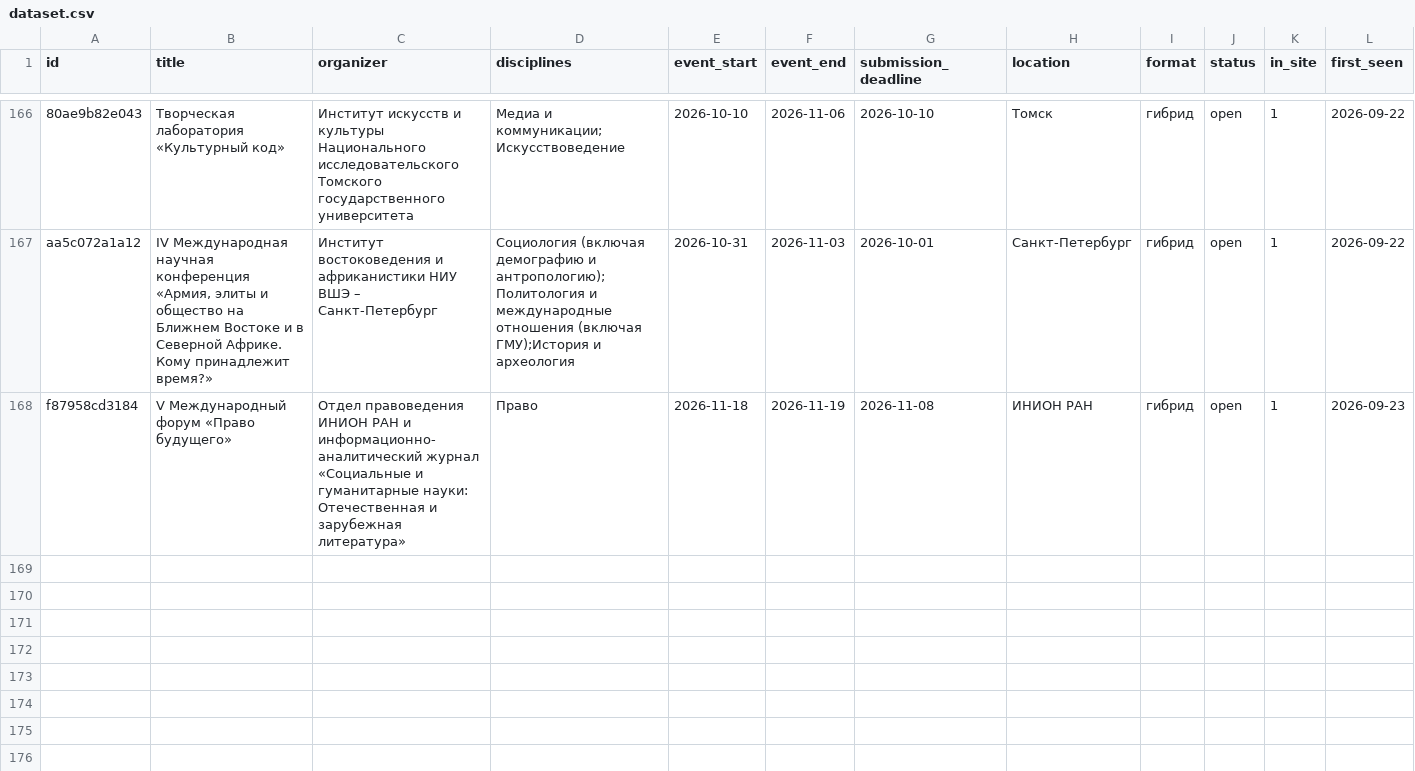
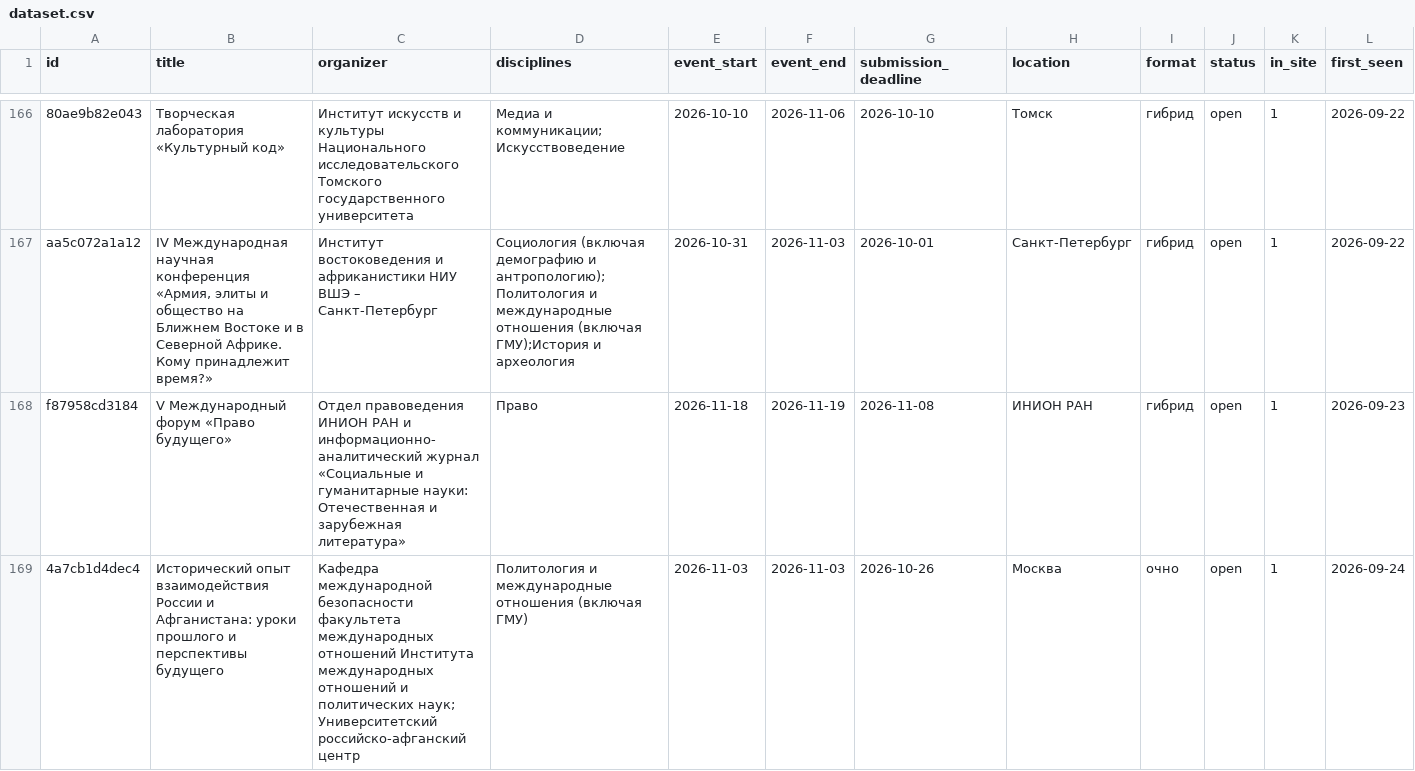
Before and after one commit to vadvu/conf-hub, a CSV file: docs/dataset.csv, drawn as a sheet; only a part is shown, gaps mark what is left out; rows hold the shown columns only; the diff covers the shown part only; the diff names each change by its address in the sheet, - before the commit and + after, or states it on an @@ line.

```diff
--- a/docs/dataset.csv
+++ b/docs/dataset.csv
+row 169: 4a7cb1d4dec4 | Исторический опыт взаимодействия России и Афганистана: уроки прошлого и перспективы будущего | Кафедра международной безопасности факультета международных отношений Института международных отношений и политических наук; Университетский российско-афганский центр | Политология и международные отношения (включая ГМУ) | 2026-11-03 | 2026-11-03 | 2026-10-26 | Москва | очно | open | 1 | 2026-09-24
```
Also changed, not shown: 1 added row and 1 edited cell elsewhere in this file, 7 other files.
